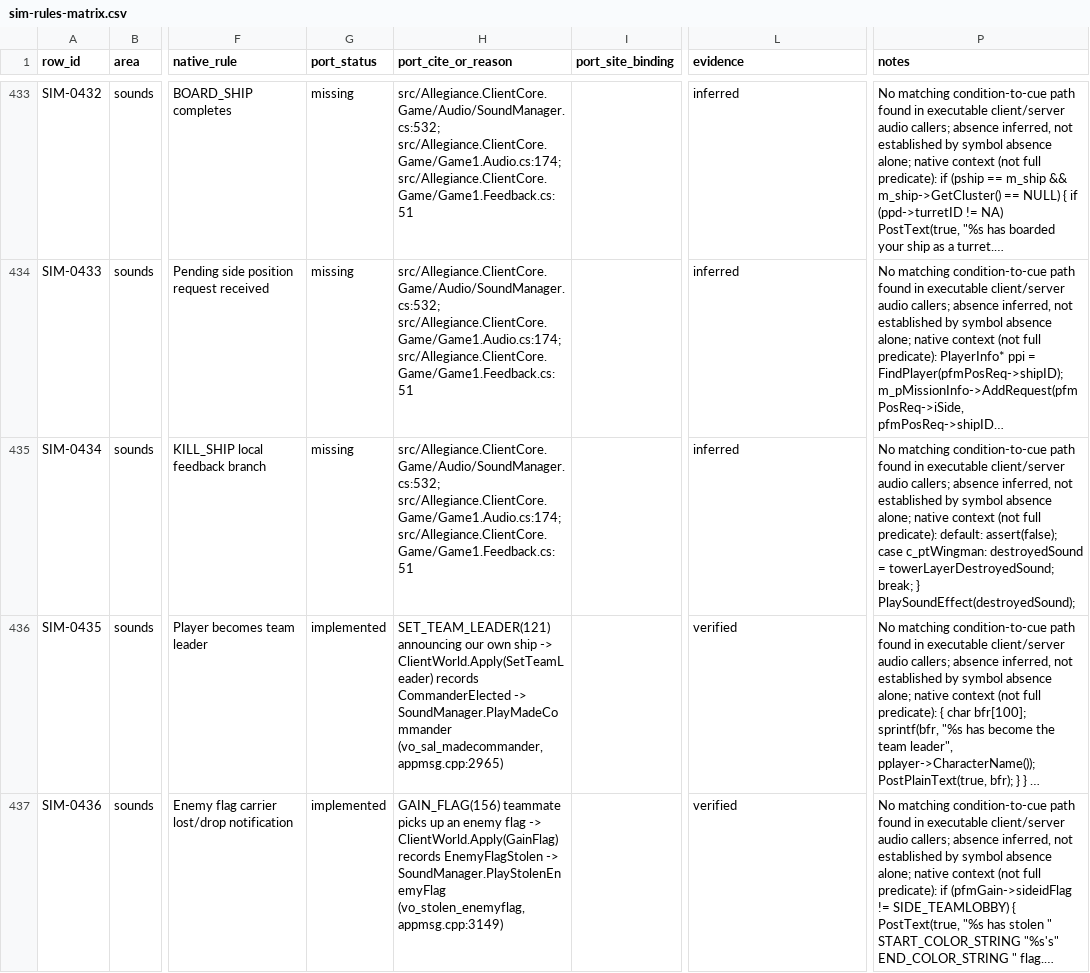
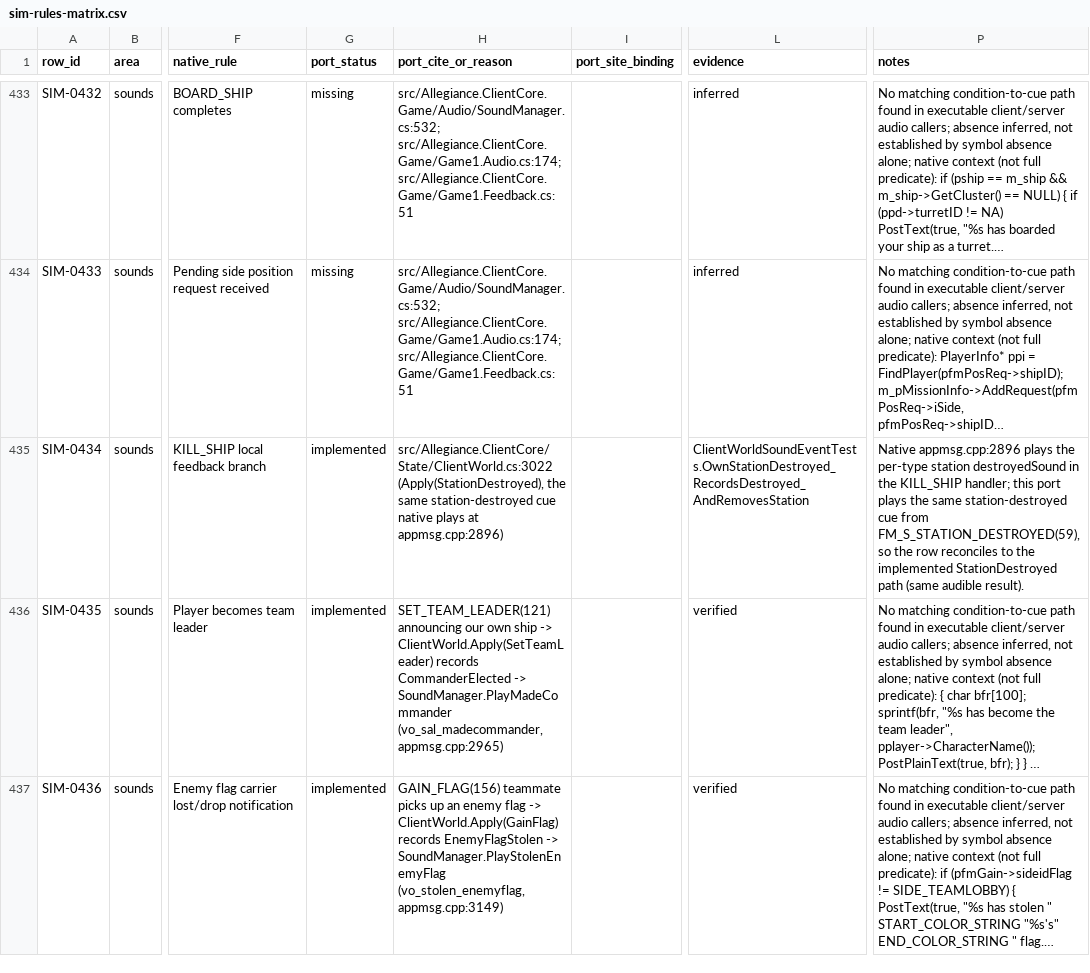
Before and after one commit to dominusbelial/AllegianceCore-public, a CSV file: docs/parity/sim-rules-matrix.csv, drawn as a sheet; only a part is shown, gaps mark what is left out; long unchanged cells end in …; the diff covers the shown part only; the diff names each change by its address in the sheet, - before the commit and + after, or states it on an @@ line.

Commit message:
P716: parity wave 16 — simulation sounds, fourth bundle (combat & physics feedback)
Port 14 sounds rows in the combat & physics feedback cluster:
- New: own-ship warp-transit jumpSound (SIM-0394/0398) via a SectorJump
  ClientSoundEvent on SET_CLUSTER aleph emergence (trekigc.cpp:3998,4415).
- New trigger test: COLLISION_EVENT(216) buffers for the positional collision
  sound (SIM-0244..0247).
- Reconcile stale partial/missing rows: station destroyed (SIM-0396/0397/0434),
  missile launch (0442), critical/non-critical message cues (0390..0393),
  teleport jump (0427) — evidence upgraded to tested/verified.
No server event or flight-behaviour change. sounds 40.24% -> 47.47%.

```diff
--- a/docs/parity/sim-rules-matrix.csv
+++ b/docs/parity/sim-rules-matrix.csv
-G435 (port_status): missing
+G435 (port_status): implemented
-H435 (port_cite_or_reason): src/Allegiance.ClientCore.Game/Audio/SoundManager.cs:532; src/Allegiance.ClientCore.Game/Game1.Audio.cs:174; src/Allegiance.ClientCore.Game/Game1.Feedback.cs:51
+H435 (port_cite_or_reason): src/Allegiance.ClientCore/State/ClientWorld.cs:3022 (Apply(StationDestroyed), the same station-destroyed cue native plays at appmsg.cpp:2896)
-L435 (evidence): inferred
+L435 (evidence): ClientWorldSoundEventTests.OwnStationDestroyed_RecordsDestroyed_AndRemovesStation
-P435 (notes): No matching condition-to-cue path found in executable client/server audio callers; absence inferred, not established by symbol absence alone; native context (not full predicate): default: assert(false); case c_ptWingman: destroyedSound = towerLayerDestroyedSound; break; } PlaySoundEffect(destroyedSound);
+P435 (notes): Native appmsg.cpp:2896 plays the per-type station destroyedSound in the KILL_SHIP handler; this port plays the same station-destroyed cue from FM_S_STATION_DESTROYED(59), so the row reconciles to the implemented StationDestroyed path (same audible result).
```
Also changed, not shown: 52 edited cells elsewhere in this file, 6 other files.
